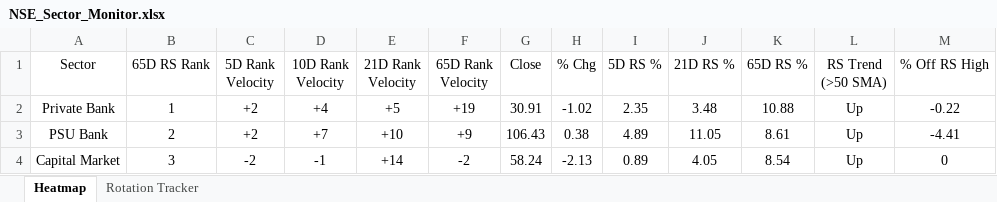
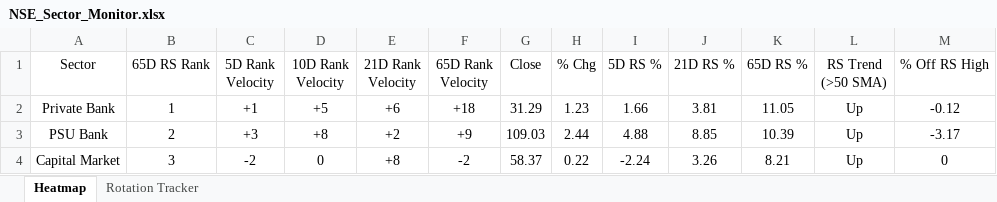
Before and after one commit to chethanshivaraju94-netizen/nse-market-monitor, an Excel workbook: NSE_Sector_Monitor.xlsx, sheet Heatmap, drawn as a sheet; only a part is shown; values as stored, in another font and other column widths than the file's, no borders; conditional formats not drawn; the diff covers the shown part only; the diff names each change by its address in the sheet, - before the commit and + after, or states it on an @@ line.

```diff
--- a/NSE_Sector_Monitor.xlsx (sheet Heatmap)
+++ b/NSE_Sector_Monitor.xlsx (sheet Heatmap)
-C2 (5D Rank Velocity): +2
+C2 (5D Rank Velocity): +1
-D2 (10D Rank Velocity): +4
+D2 (10D Rank Velocity): +5
-E2 (21D Rank Velocity): +5
+E2 (21D Rank Velocity): +6
-F2 (65D Rank Velocity): +19
+F2 (65D Rank Velocity): +18
-G2 (Close): 30.91
+G2 (Close): 31.29
-H2 (% Chg): -1.02
+H2 (% Chg): 1.23
-I2 (5D RS %): 2.35
+I2 (5D RS %): 1.66
-J2 (21D RS %): 3.48
+J2 (21D RS %): 3.81
-K2 (65D RS %): 10.88
+K2 (65D RS %): 11.05
-M2 (% Off RS High): -0.22
+M2 (% Off RS High): -0.12
-C3 (5D Rank Velocity): +2
+C3 (5D Rank Velocity): +3
-D3 (10D Rank Velocity): +7
+D3 (10D Rank Velocity): +8
-E3 (21D Rank Velocity): +10
+E3 (21D Rank Velocity): +2
-G3 (Close): 106.43
+G3 (Close): 109.03
-H3 (% Chg): 0.38
+H3 (% Chg): 2.44
-I3 (5D RS %): 4.89
+I3 (5D RS %): 4.88
-J3 (21D RS %): 11.05
+J3 (21D RS %): 8.85
-K3 (65D RS %): 8.61
+K3 (65D RS %): 10.39
-M3 (% Off RS High): -4.41
+M3 (% Off RS High): -3.17
-D4 (10D Rank Velocity): -1
+D4 (10D Rank Velocity): 0
-E4 (21D Rank Velocity): +14
+E4 (21D Rank Velocity): +8
-G4 (Close): 58.24
+G4 (Close): 58.37
-H4 (% Chg): -2.13
+H4 (% Chg): 0.22
-I4 (5D RS %): 0.89
+I4 (5D RS %): -2.24
-J4 (21D RS %): 4.05
+J4 (21D RS %): 3.26
-K4 (65D RS %): 8.54
+K4 (65D RS %): 8.21
```
Also changed, not shown: 6 added rows, 6 removed rows and 174 edited cells elsewhere in this sheet, sheet Rotation Tracker, NSE_Market_Monitor.xlsx.
